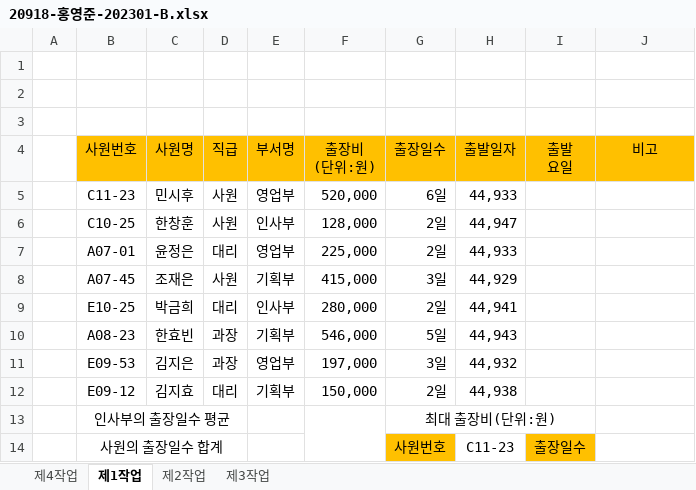
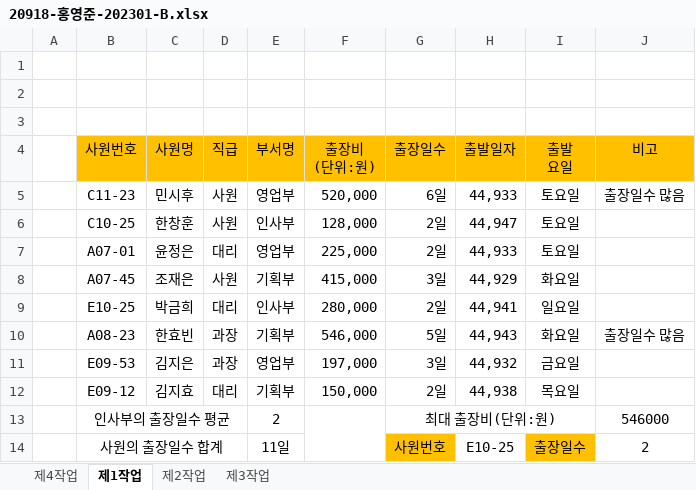
Before and after one commit to youngjunboy/Html-Css-JavaScript-jQuery, an Excel workbook: 20918-홍영준-202301-B.xlsx, sheet 제1작업, drawn as a sheet; values as stored, in another font and other column widths than the file's, no borders; charts and pictures and conditional formats not drawn; the diff names each change by its address in the sheet, - before the commit and + after, or states it on an @@ line.

```diff
--- a/20918-홍영준-202301-B.xlsx (sheet 제1작업)
+++ b/20918-홍영준-202301-B.xlsx (sheet 제1작업)
-I5:I7 (출발 요일): (empty)
+I5:I7 (출발 요일): 토요일
-J5 (비고): (empty)
+J5 (비고): 출장일수 많음
-I8 (출발 요일): (empty)
+I8 (출발 요일): 화요일
-I9 (출발 요일): (empty)
+I9 (출발 요일): 일요일
-I10 (출발 요일): (empty)
+I10 (출발 요일): 화요일
-J10 (비고): (empty)
+J10 (비고): 출장일수 많음
-I11 (출발 요일): (empty)
+I11 (출발 요일): 금요일
-I12 (출발 요일): (empty)
+I12 (출발 요일): 목요일
-E13 (부서명): (empty)
+E13 (부서명): 2
-J13 (비고): (empty)
+J13 (비고): 546000
-E14 (부서명): (empty)
+E14 (부서명): 11일
-H14 (출발일자): C11-23
+H14 (출발일자): E10-25
-J14 (비고): (empty)
+J14 (비고): 2
```
Also changed, not shown: sheet 제3작업, formulas that keep their value, charts or pictures, 20918-홍영준-202301-A.xlsx.
